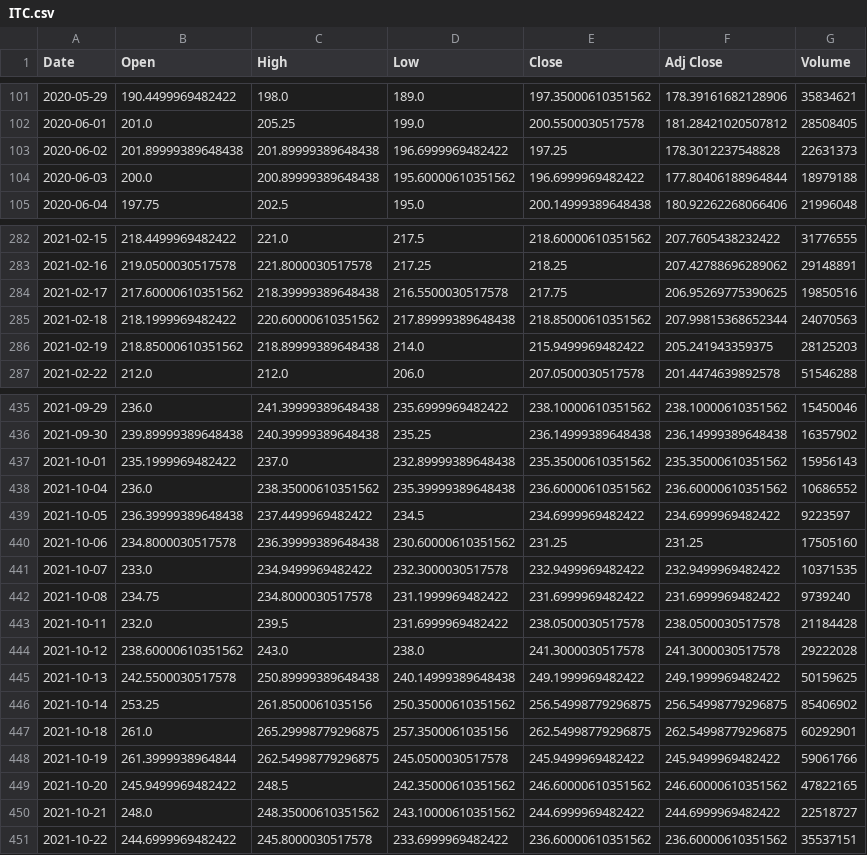
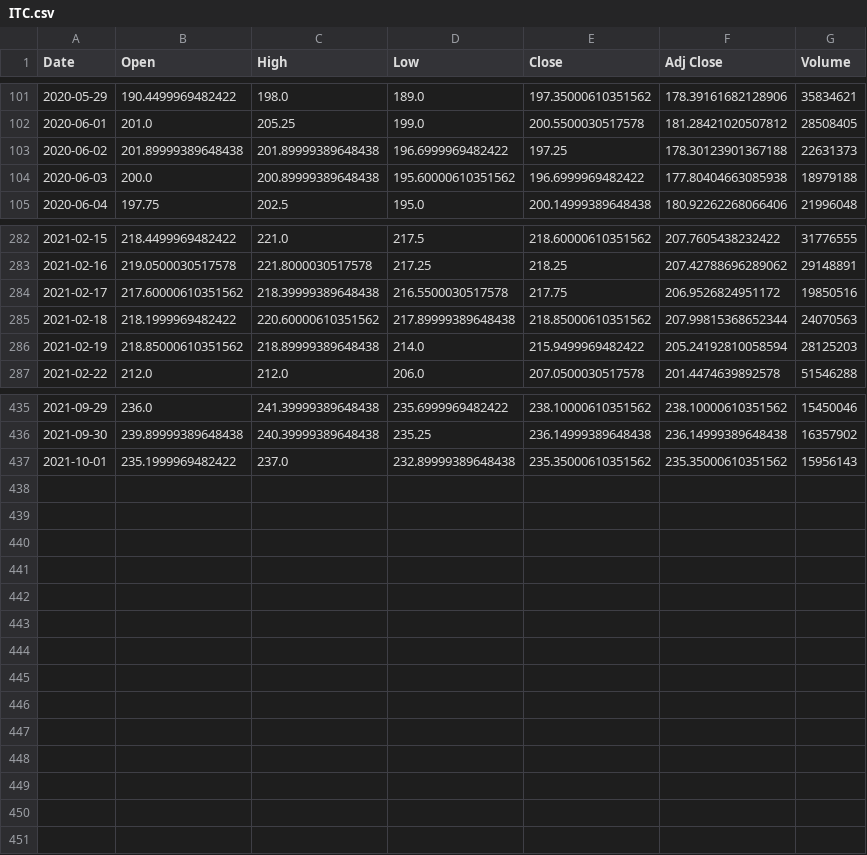
Before and after one commit to momo-senpai/be_project, a CSV file: data/stocks/ITC.csv, drawn as a sheet; only a part is shown, gaps mark what is left out; the diff covers the shown part only.

```diff
--- a/data/stocks/ITC.csv
+++ b/data/stocks/ITC.csv
@@ -102,4 +102,4 @@ Date,Open,High,Low,Close,Adj Close,Volume
 2020-06-01,201.0,205.25,199.0,200.5500030517578,181.28421020507812,28508405
-2020-06-02,201.89999389648438,201.89999389648438,196.6999969482422,197.25,178.3012237548828,22631373
-2020-06-03,200.0,200.89999389648438,195.60000610351562,196.6999969482422,177.80406188964844,18979188
+2020-06-02,201.89999389648438,201.89999389648438,196.6999969482422,197.25,178.30123901367188,22631373
+2020-06-03,200.0,200.89999389648438,195.60000610351562,196.6999969482422,177.80404663085938,18979188
 2020-06-04,197.75,202.5,195.0,200.14999389648438,180.92262268066406,21996048
@@ -283,5 +283,5 @@ Date,Open,High,Low,Close,Adj Close,Volume
 2021-02-16,219.0500030517578,221.8000030517578,217.25,218.25,207.42788696289062,29148891
-2021-02-17,217.60000610351562,218.39999389648438,216.5500030517578,217.75,206.95269775390625,19850516
+2021-02-17,217.60000610351562,218.39999389648438,216.5500030517578,217.75,206.9526824951172,19850516
 2021-02-18,218.1999969482422,220.60000610351562,217.89999389648438,218.85000610351562,207.99815368652344,24070563
-2021-02-19,218.85000610351562,218.89999389648438,214.0,215.9499969482422,205.241943359375,28125203
+2021-02-19,218.85000610351562,218.89999389648438,214.0,215.9499969482422,205.24192810058594,28125203
 2021-02-22,212.0,212.0,206.0,207.0500030517578,201.4474639892578,51546288
@@ -437,15 +437 @@ Date,Open,High,Low,Close,Adj Close,Volume
 2021-10-01,235.1999969482422,237.0,232.89999389648438,235.35000610351562,235.35000610351562,15956143
-2021-10-04,236.0,238.35000610351562,235.39999389648438,236.60000610351562,236.60000610351562,10686552
-2021-10-05,236.39999389648438,237.4499969482422,234.5,234.6999969482422,234.6999969482422,9223597
-2021-10-06,234.8000030517578,236.39999389648438,230.60000610351562,231.25,231.25,17505160
-2021-10-07,233.0,234.9499969482422,232.3000030517578,232.9499969482422,232.9499969482422,10371535
-2021-10-08,234.75,234.8000030517578,231.1999969482422,231.6999969482422,231.6999969482422,9739240
-2021-10-11,232.0,239.5,231.6999969482422,238.0500030517578,238.0500030517578,21184428
-2021-10-12,238.60000610351562,243.0,238.0,241.3000030517578,241.3000030517578,29222028
-2021-10-13,242.5500030517578,250.89999389648438,240.14999389648438,249.1999969482422,249.1999969482422,50159625
-2021-10-14,253.25,261.8500061035156,250.35000610351562,256.54998779296875,256.54998779296875,85406902
-2021-10-18,261.0,265.29998779296875,257.3500061035156,262.54998779296875,262.54998779296875,60292901
-2021-10-19,261.3999938964844,262.54998779296875,245.0500030517578,245.9499969482422,245.9499969482422,59061766
-2021-10-20,245.9499969482422,248.5,242.35000610351562,246.60000610351562,246.60000610351562,47822165
-2021-10-21,248.0,248.35000610351562,243.10000610351562,244.6999969482422,244.6999969482422,22518727
-2021-10-22,244.6999969482422,245.8000030517578,233.6999969482422,236.60000610351562,236.60000610351562,35537151
```
Also changed, not shown: 93 edited cells elsewhere in this file, data/stocks/COALINDIA.csv, data/stocks/HCLTECH.csv, 46 other files.
